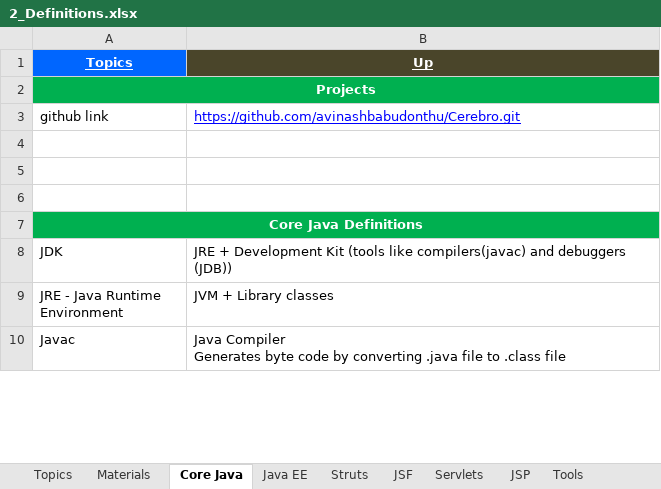
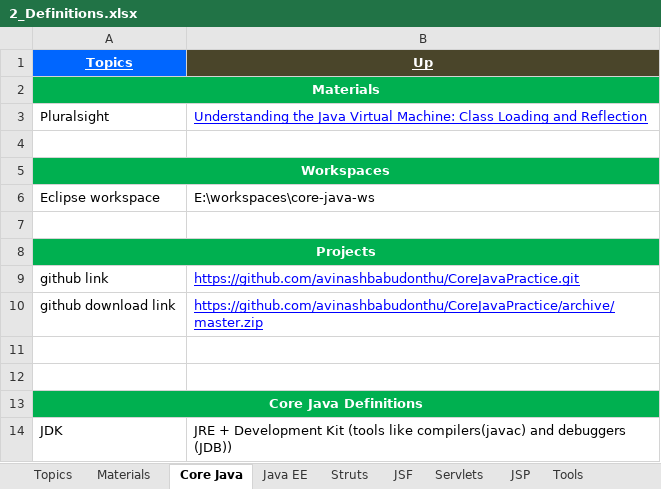
Before and after one commit to GDivya111/images, an Excel workbook: Definitions/2_Definitions.xlsx, sheet Core Java, drawn as a sheet; only a part is shown; the shorter side is filled out with more unchanged rows; values as stored, in another font and other column widths than the file's, no borders; 1 other sheet too large or unreadable and not compared; addresses are those after the commit; the diff names each change by its address in the sheet, - before the commit and + after, or states it on an @@ line.

Commit message:
Core Java Material Added

```diff
--- a/Definitions/2_Definitions.xlsx (sheet Core Java)
+++ b/Definitions/2_Definitions.xlsx (sheet Core Java)
+row 2: Materials
+row 3: Pluralsight | Understanding the Java Virtual Machine: Class Loading and Reflection
+row 4: (empty)
+row 5: Workspaces
+row 6: Eclipse workspace | E:\workspaces\core-java-ws
+row 7: (empty)
-B9 (Up): https://github.com/avinashbabudonthu/Cerebro.git
+B9 (Up): https://github.com/avinashbabudonthu/CoreJavaPractice.git
-row 10: (empty)
+row 10: github download link | https://github.com/avinashbabudonthu/CoreJavaPractice/archive/master.zip
```
